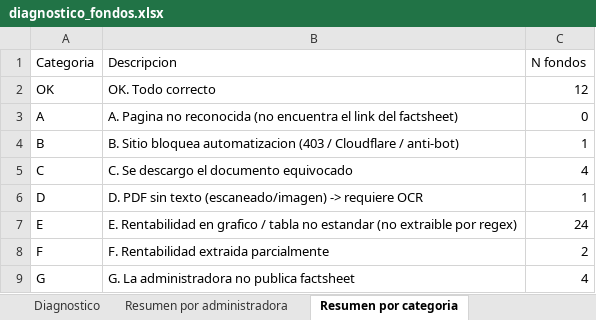
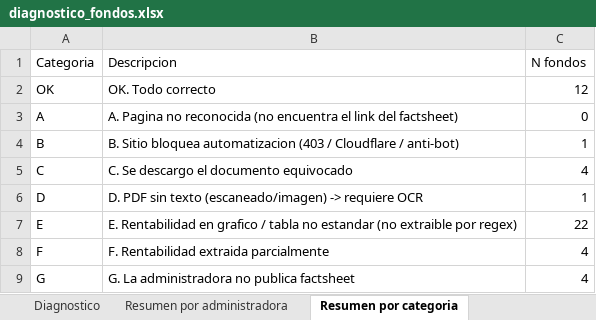
Before and after one commit to situinmobiliaria/fondos-inmobiliarios, an Excel workbook: diagnostico_fondos.xlsx, sheet Resumen por categoria, drawn as a sheet; values as stored, in another font and other column widths than the file's, no borders; the diff names each change by its address in the sheet, - before the commit and + after, or states it on an @@ line.

```diff
--- a/diagnostico_fondos.xlsx (sheet Resumen por categoria)
+++ b/diagnostico_fondos.xlsx (sheet Resumen por categoria)
-C7 (N fondos): 24
+C7 (N fondos): 22
-C8 (N fondos): 2
+C8 (N fondos): 4
```
Also changed, not shown: sheet Diagnostico, sheet Resumen por administradora, registro_rentabilidad.xlsx, 4 other files.
